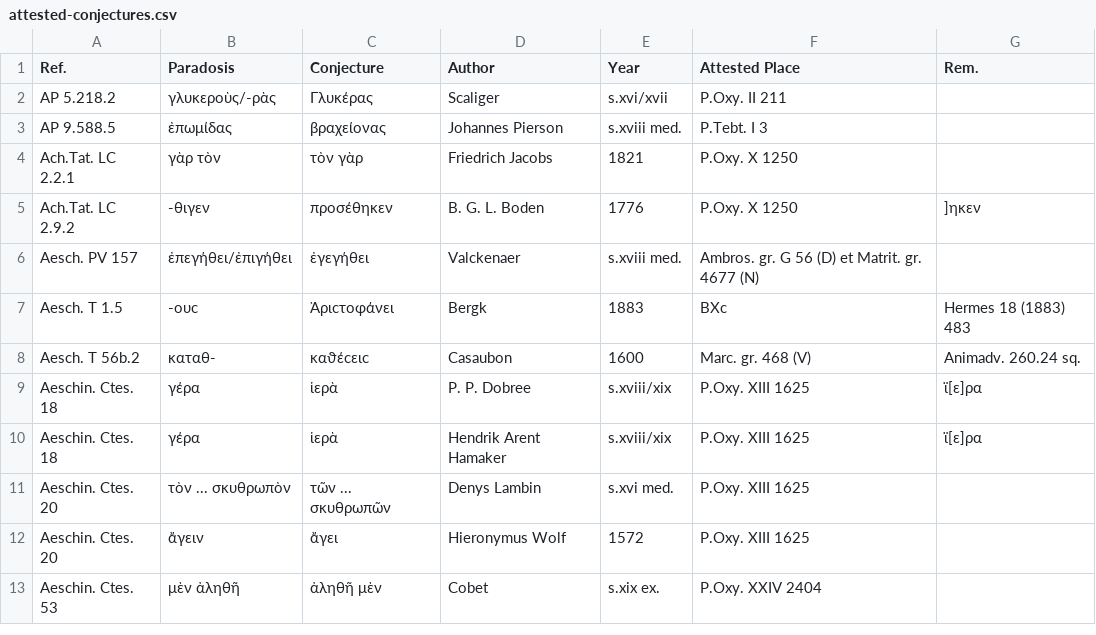
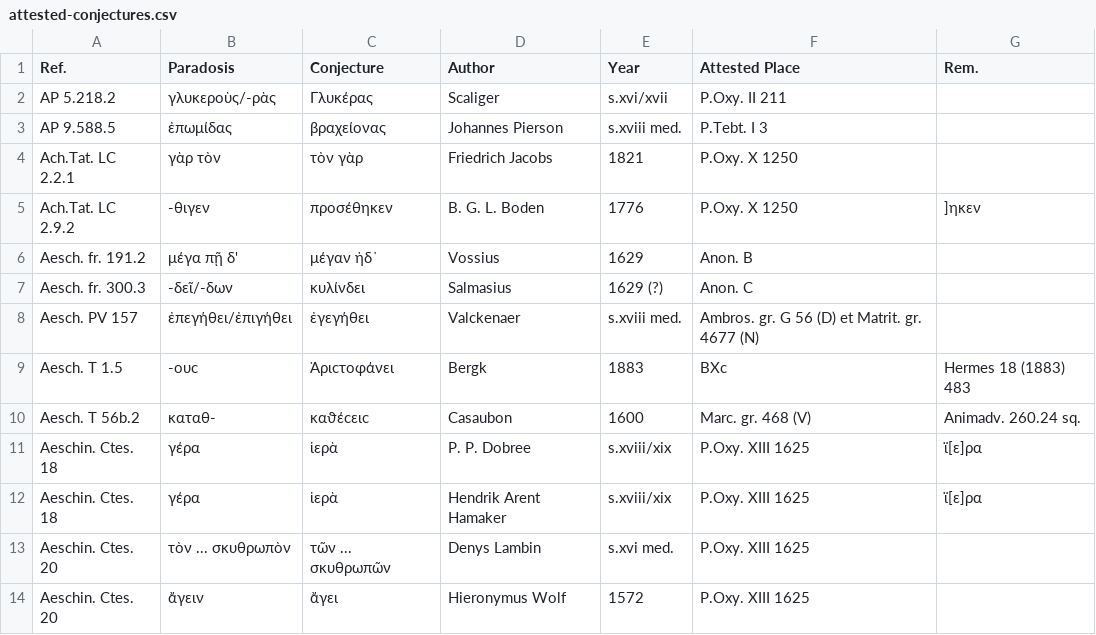
Before and after one commit to t18d/attested-conjectures, a CSV file: attested-conjectures.csv, drawn as a sheet; only a part is shown; the shorter side is filled out with more unchanged rows; the diff names each change by its address in the sheet, - before the commit and + after, or states it on an @@ line.

Commit message:
Update attested-conjectures.csv

```diff
--- a/attested-conjectures.csv
+++ b/attested-conjectures.csv
+row 6: Aesch. fr. 191.2 | μέγα πῇ δ' | μέγαν ἠδ᾽ | Vossius | 1629 | Anon. B
+row 7: Aesch. fr. 300.3 | -δεῖ/-δων | κυλίνδει | Salmasius | 1629 (?) | Anon. C
```
